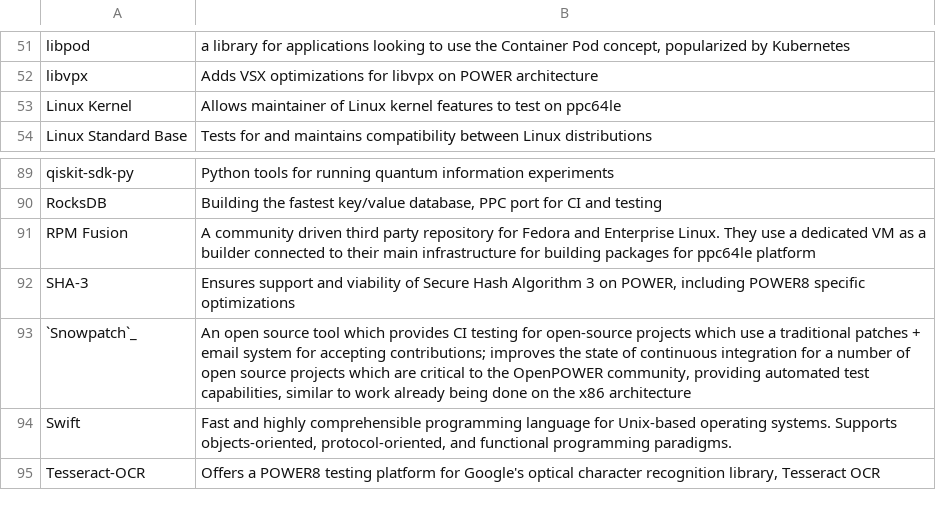
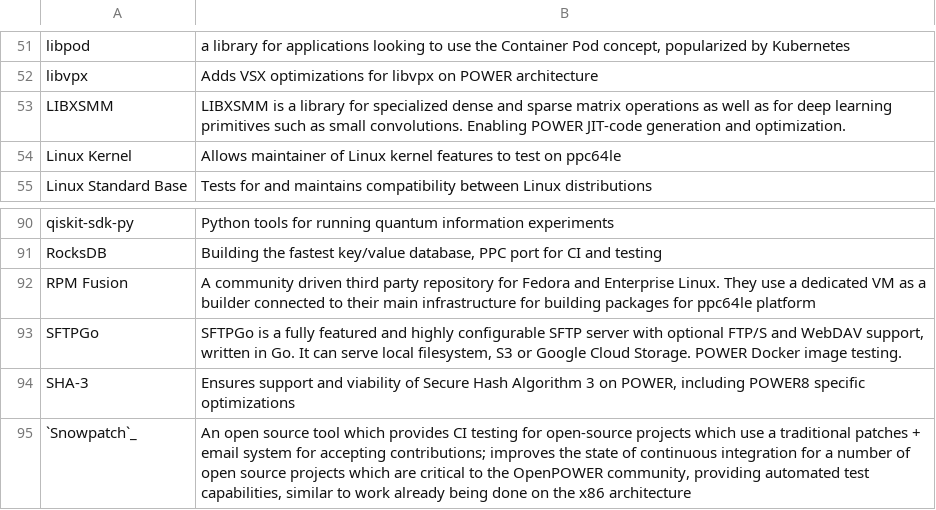
Before and after one commit to osuosl/osuosl-pelican, a CSV file: content/services/csv/powerdev_open_source_projects.csv, drawn as a sheet; only a part is shown, gaps mark what is left out; the shorter side is filled out with more unchanged rows; the diff names each change by its address in the sheet, - before the commit and + after, or states it on an @@ line.

Commit message:
Add OpenFAAS, SFTPGo, LIBXSMM to hosted projects
Signed-off-by: Robert Detjens <detjensrobert@osuosl.org>

```diff
--- a/content/services/csv/powerdev_open_source_projects.csv
+++ b/content/services/csv/powerdev_open_source_projects.csv
+row 53: LIBXSMM | LIBXSMM is a library for specialized dense and sparse matrix operations as well as for deep learning primitives such as small convolutions. Enabling POWER JIT-code generation and optimization.
+row 93: SFTPGo | SFTPGo is a fully featured and highly configurable SFTP server with optional FTP/S and WebDAV support, written in Go. It can serve local filesystem, S3 or Google Cloud Storage. POWER Docker image testing.
```
Also changed, not shown: content/services/csv/aarch64_open_source_projects.csv.
